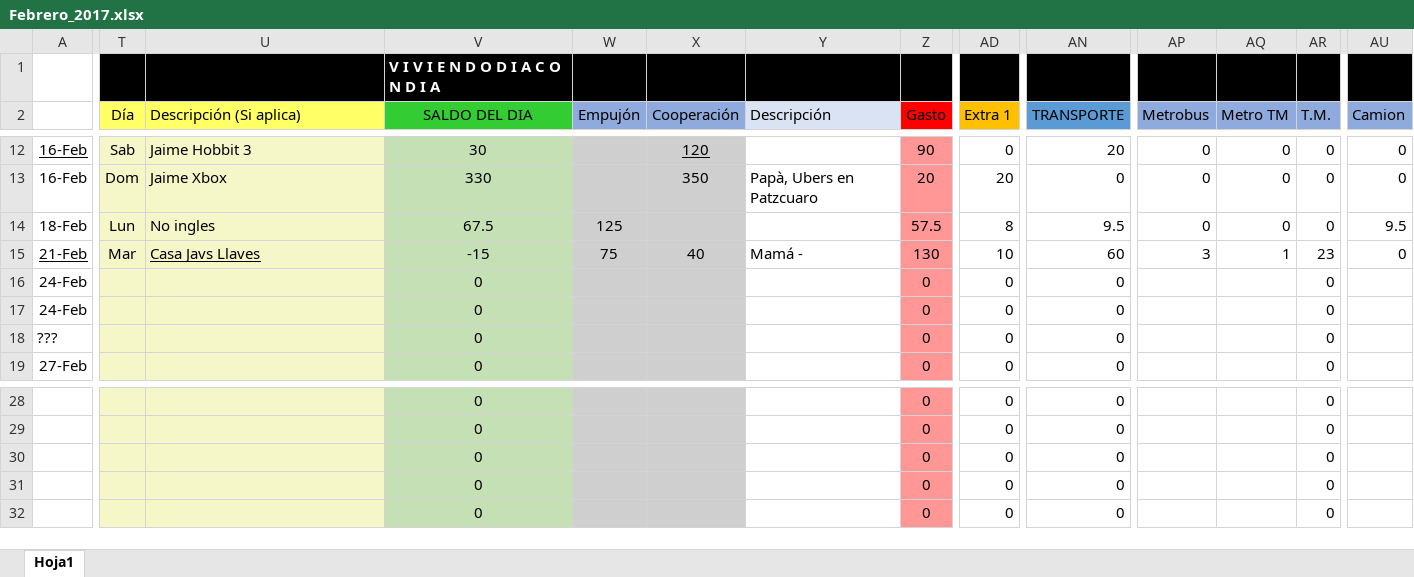
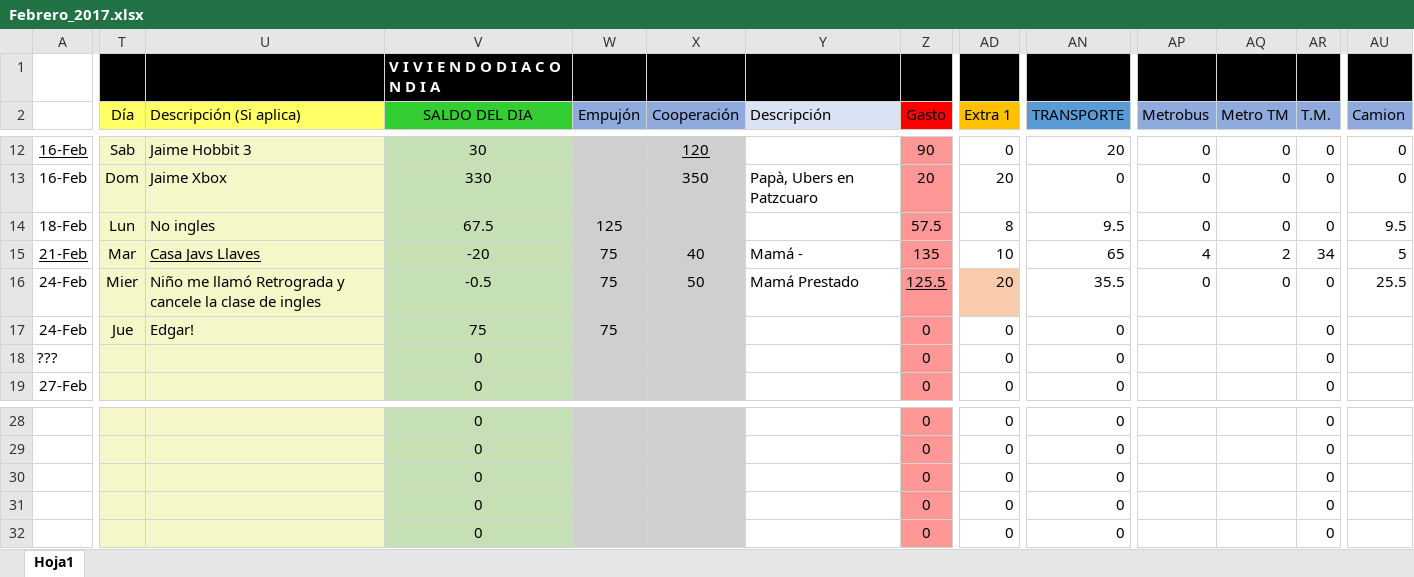
Before and after one commit to Adrifelcha/Adrifelcha, an Excel workbook: Finanzas/Febrero_2017.xlsx, sheet Hoja1, drawn as a sheet; only a part is shown, gaps mark what is left out; values as stored, in another font and other column widths than the file's, no borders; the diff covers the shown part only; the diff names each change by its address in the sheet, - before the commit and + after, or states it on an @@ line.

Commit message:
Gastos de pasajes

```diff
--- a/Finanzas/Febrero_2017.xlsx (sheet Hoja1)
+++ b/Finanzas/Febrero_2017.xlsx (sheet Hoja1)
-V15 (SALDO DEL DIA): -15
+V15 (SALDO DEL DIA): -20
-Z15 (Gasto): 130
+Z15 (Gasto): 135
-AN15 (TRANSPORTE): 60
+AN15 (TRANSPORTE): 65
-AP15 (Metrobus): 3
+AP15 (Metrobus): 4
-AQ15 (Metro TM): 1
+AQ15 (Metro TM): 2
-AR15 (T.M.): 23
+AR15 (T.M.): 34
-AU15 (Camion): 0
+AU15 (Camion): 5
-T16 (Día): (empty)
+T16 (Día): Mier
-U16 (Descripción (Si aplica)): (empty)
+U16 (Descripción (Si aplica)): Niño me llamó Retrograda y cancele la clase de ingles
-V16 (SALDO DEL DIA): 0
+V16 (SALDO DEL DIA): -0.5
-W16:W17 (Empujón): (empty)
+W16:W17 (Empujón): 75
-X16 (Cooperación): (empty)
+X16 (Cooperación): 50
-Y16 (Descripción): (empty)
+Y16 (Descripción): Mamá Prestado
-Z16 (Gasto): 0
+Z16 (Gasto): 125.5
-Z16 underline: off
+Z16 underline: on
-AD16 (Extra 1): 0
+AD16 (Extra 1): 20
-AD16 fill: none
+AD16 fill: #F8CBAD
-AN16 (TRANSPORTE): 0
+AN16 (TRANSPORTE): 35.5
-AP16 (Metrobus): (empty)
+AP16 (Metrobus): 0
-AQ16 (Metro TM): (empty)
+AQ16 (Metro TM): 0
-AU16 (Camion): (empty)
+AU16 (Camion): 25.5
-T17 (Día): (empty)
+T17 (Día): Jue
-U17 (Descripción (Si aplica)): (empty)
+U17 (Descripción (Si aplica)): Edgar!
-V17 (SALDO DEL DIA): 0
+V17 (SALDO DEL DIA): 75
```
Also changed, not shown: 15 edited cells elsewhere in this sheet.
